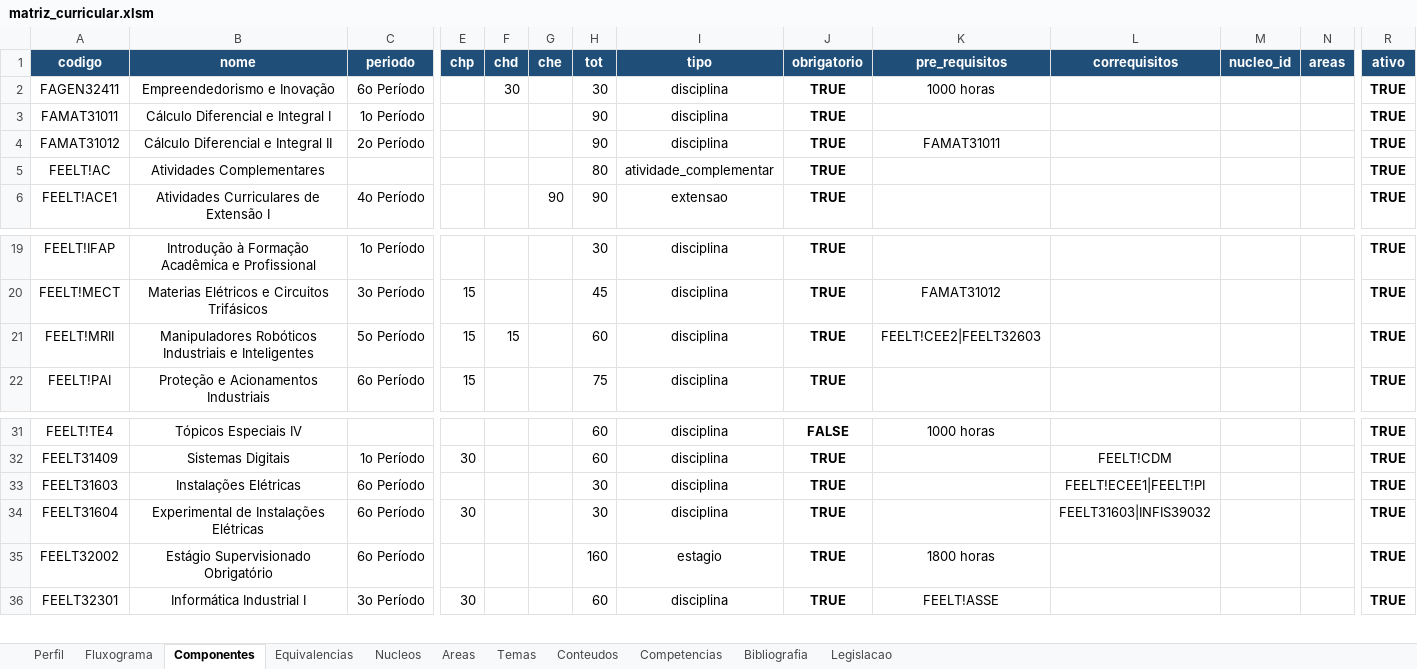
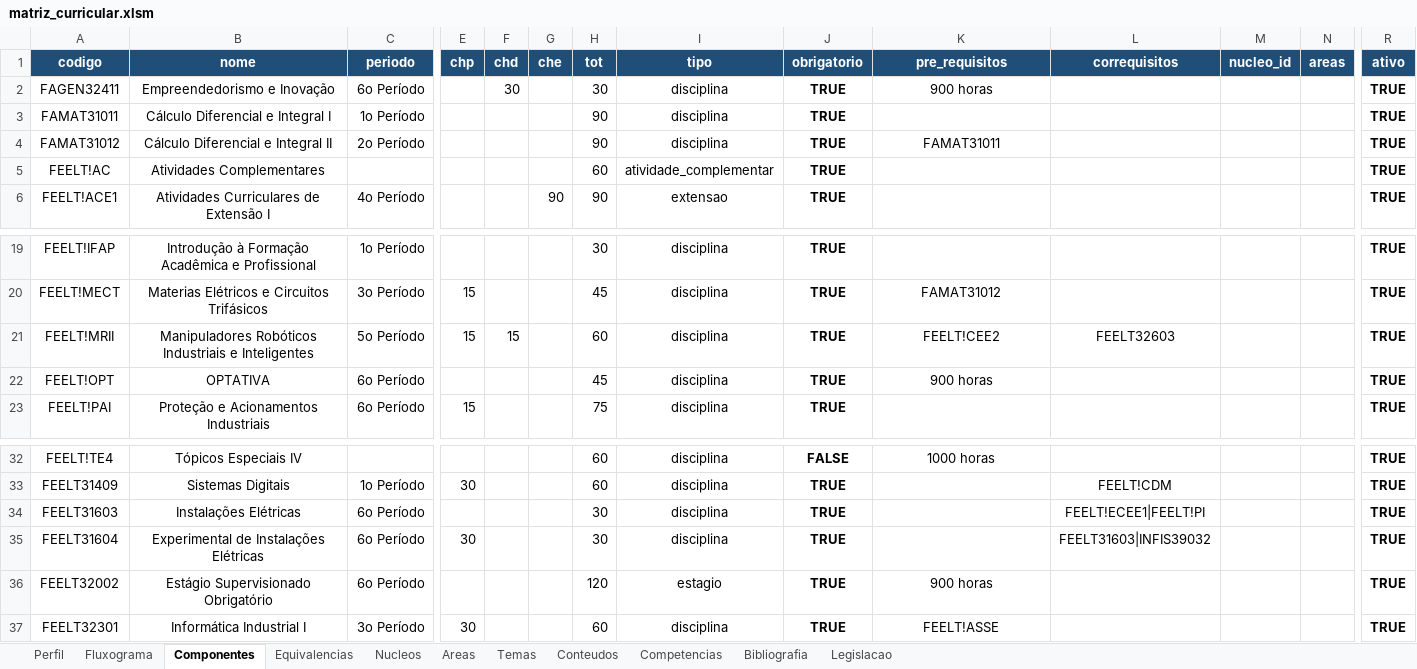
Before and after one commit to LASEC-UFU/ppc_generator, an Excel workbook: dados/tecnologo_automacao_2027_1/matriz_curricular.xlsm, sheet Componentes, drawn as a sheet; only a part is shown, gaps mark what is left out; values as stored, in another font and other column widths than the file's, no borders; conditional formats not drawn; addresses are those after the commit; rows hold the shown columns only; the diff names each change by its address in the sheet, - before the commit and + after, or states it on an @@ line.

```diff
--- a/dados/tecnologo_automacao_2027_1/matriz_curricular.xlsm (sheet Componentes)
+++ b/dados/tecnologo_automacao_2027_1/matriz_curricular.xlsm (sheet Componentes)
-K2 (pre_requisitos): 1000 horas
+K2 (pre_requisitos): 900 horas
-H5 (tot): 80
+H5 (tot): 60
-K21 (pre_requisitos): FEELT!CEE2|FEELT32603
+K21 (pre_requisitos): FEELT!CEE2
-L21 (correquisitos): (empty)
+L21 (correquisitos): FEELT32603
+row 22: FEELT!OPT | OPTATIVA | 6o Período |  |  |  | 45 | disciplina | TRUE | 900 horas |  |  |  | TRUE
-H36 (tot): 160
+H36 (tot): 120
-K36 (pre_requisitos): 1800 horas
+K36 (pre_requisitos): 900 horas
```
Also changed, not shown: sheet Fluxograma, sheet Perfil, formulas that keep their value, charts or pictures.
